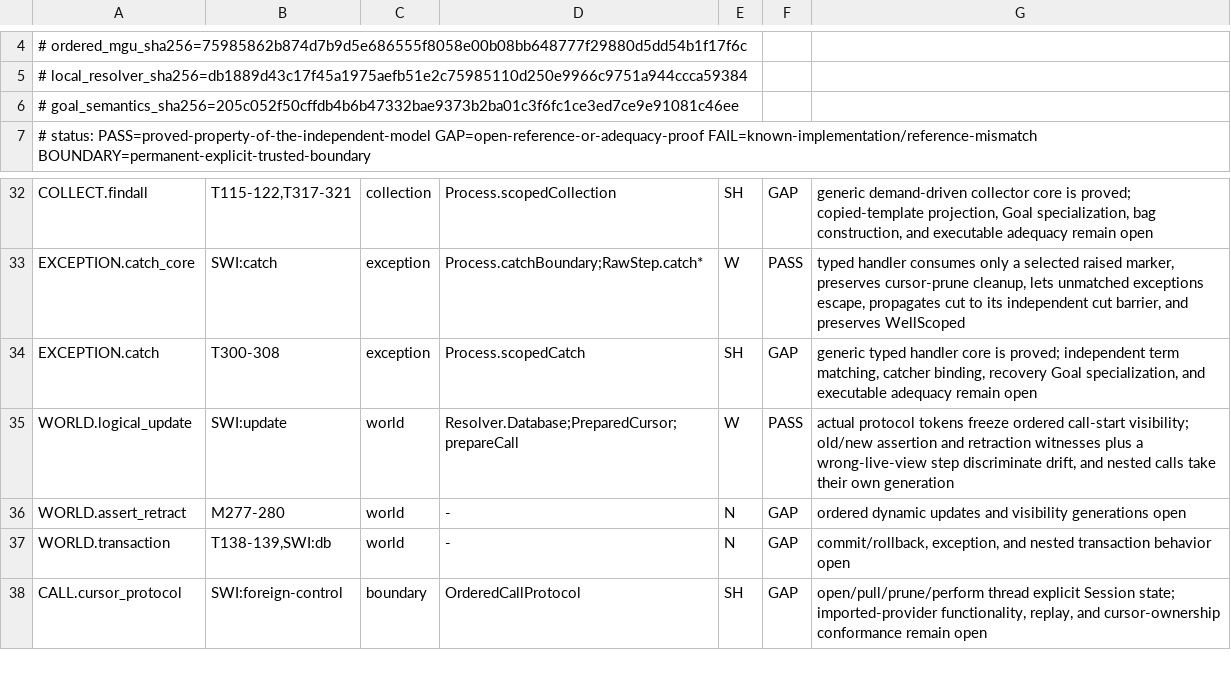
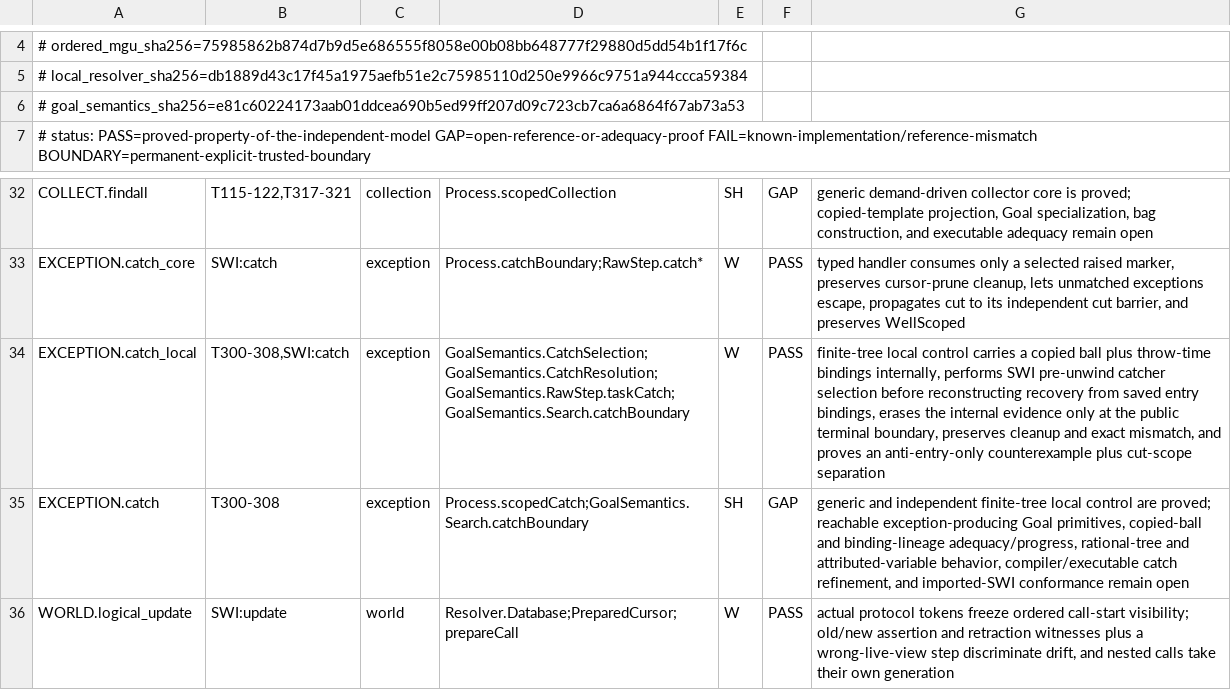
Before and after one commit to godelclaw/LeaTTa, a TSV file: diffbench/prolog-semantics-obligations.tsv, drawn as a sheet; only a part is shown, gaps mark what is left out; the shorter side is filled out with more unchanged rows.

Commit message:
PLeaTTa: model SWI two-phase catch selection

```diff
--- a/diffbench/prolog-semantics-obligations.tsv
+++ b/diffbench/prolog-semantics-obligations.tsv
@@ -5,3 +5,3 @@
 # local_resolver_sha256=db1889d43c17f45a1975aefb51e2c75985110d250e9966c9751a944ccca59384
-# goal_semantics_sha256=205c052f50cffdb4b6b47332bae9373b2ba01c3f6fc1ce3ed7ce9e91081c46ee
+# goal_semantics_sha256=e81c60224173aab01ddcea690b5ed99ff207d09c723cb7ca6a6864f67ab73a53
 # status: PASS=proved-property-of-the-independent-model GAP=open-reference-or-adequacy-proof FAIL=known-implementation/reference-mismatch BOUNDARY=permanent-explicit-trusted-boundary
@@ -33,3 +33,4 @@ COLLECT.findall	T115-122,T317-321	collection	Process.scopedCollection	SH	GAP	gen
 EXCEPTION.catch_core	SWI:catch	exception	Process.catchBoundary;RawStep.catch*	W	PASS	typed handler consumes only a selected raised marker, preserves cursor-prune cleanup, lets unmatched exceptions escape, propagates cut to its independent cut barrier, and preserves WellScoped
-EXCEPTION.catch	T300-308	exception	Process.scopedCatch	SH	GAP	generic typed handler core is proved; independent term matching, catcher binding, recovery Goal specialization, and executable adequacy remain open
+EXCEPTION.catch_local	T300-308,SWI:catch	exception	GoalSemantics.CatchSelection;GoalSemantics.CatchResolution;GoalSemantics.RawStep.taskCatch;GoalSemantics.Search.catchBoundary	W	PASS	finite-tree local control carries a copied ball plus throw-time bindings internally, performs SWI pre-unwind catcher selection before reconstructing recovery from saved entry bindings, erases the internal evidence only at the public terminal boundary, preserves cleanup and exact mismatch, and proves an anti-entry-only counterexample plus cut-scope separation
+EXCEPTION.catch	T300-308	exception	Process.scopedCatch;GoalSemantics.Search.catchBoundary	SH	GAP	generic and independent finite-tree local control are proved; reachable exception-producing Goal primitives, copied-ball and binding-lineage adequacy/progress, rational-tree and attributed-variable behavior, compiler/executable catch refinement, and imported-SWI conformance remain open
 WORLD.logical_update	SWI:update	world	Resolver.Database;PreparedCursor;prepareCall	W	PASS	actual protocol tokens freeze ordered call-start visibility; old/new assertion and retraction witnesses plus a wrong-live-view step discriminate drift, and nested calls take their own generation
```
Also changed, not shown: 2 other files.
